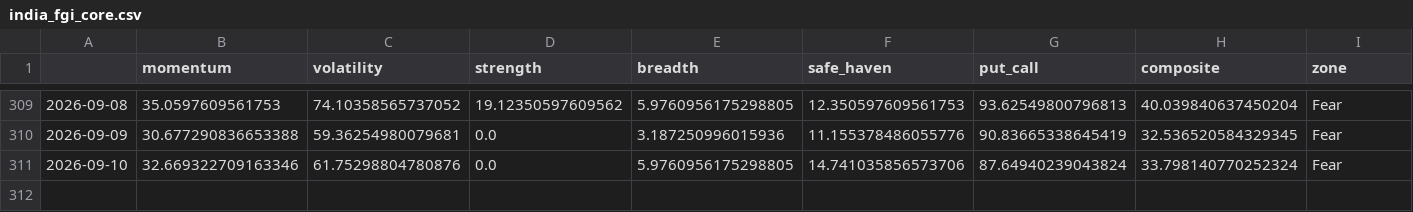
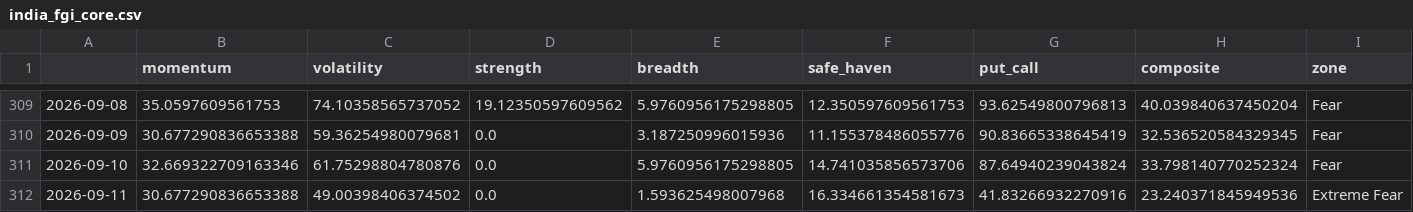
Before and after one commit to Sumanthputanemahesh/FEAR-AND-GREED-INDEX-INDIA, a CSV file: docs/data/india_fgi_core.csv, drawn as a sheet; only a part is shown, gaps mark what is left out; the diff names each change by its address in the sheet, - before the commit and + after, or states it on an @@ line.

```diff
--- a/docs/data/india_fgi_core.csv
+++ b/docs/data/india_fgi_core.csv
+row 312: 2026-09-11 | 30.677290836653388 | 49.00398406374502 | 0.0 | 1.593625498007968 | 16.334661354581673 | 41.83266932270916 | 23.240371845949536 | Extreme Fear
```
Also changed, not shown: docs/data/india_fgi_components_raw.csv, docs/data/india_fgi_extended.csv, 8 other files.
